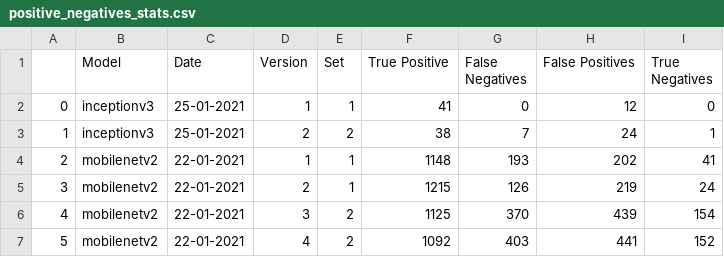
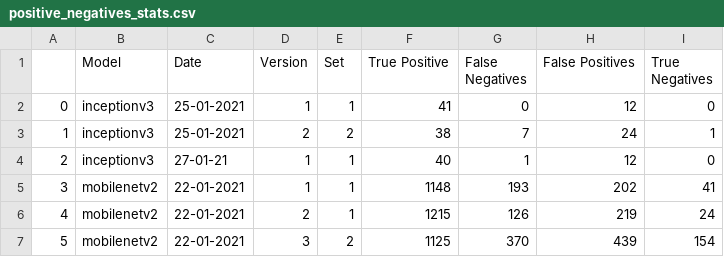
Before and after one commit to beamaia/ic-different-nets, a CSV file: positive_negatives_stats.csv, drawn as a sheet; only a part is shown; the shorter side is filled out with more unchanged rows; addresses are those after the commit; the diff names each change by its address in the sheet, - before the commit and + after, or states it on an @@ line.

```diff
--- a/positive_negatives_stats.csv
+++ b/positive_negatives_stats.csv
+row 4: 2 | inceptionv3 | 27-01-21 | 1 | 1 | 40 | 1 | 12 | 0
@@ column A renumbered from row 5 down @@
```
Also changed, not shown: stats.csv, test_accuracies/accuracies.csv, 6 other files.
